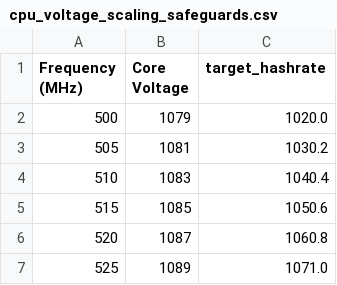
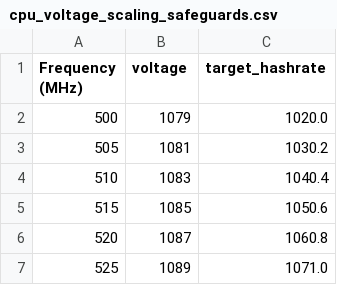
Before and after one commit to andewkuehne/bitaxe-temp-monitor, a CSV file: cpu_voltage_scaling_safeguards.csv, drawn as a sheet; only a part is shown.

Commit message:
Update cpu_voltage_scaling_safeguards.csv
update to fix bug found where program was searching for voltage as the column name.

```diff
--- a/cpu_voltage_scaling_safeguards.csv
+++ b/cpu_voltage_scaling_safeguards.csv
@@ -1,2 +1,2 @@
-Frequency (MHz),Core Voltage,target_hashrate
+Frequency (MHz),voltage,target_hashrate
 500,1079,1020.0
```
